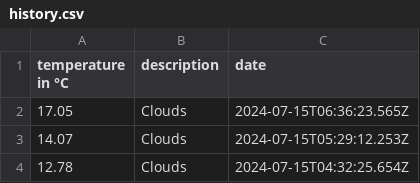
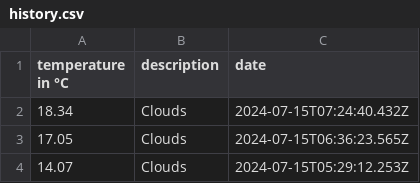
Before and after one commit to 102/amsterdam-weather, a CSV file: history.csv, drawn as a sheet; only a part is shown; the shorter side is filled out with more unchanged rows.

Commit message:
Flat: latest data (2024-07-15T07:24:40.540Z) {   "date": "2024-07-15T07:24:40.540Z",   "files": [     {       "name": "history.csv",       "deltaBytes": 39,       "source": "https://api.openweathermap.org/data/2.5/weather?lat=52.36&lon=4.9&units=metric&appid=***"     },     {       "name": "weather.json",       "deltaBytes": 1,       "source": "https://api.openweathermap.org/data/2.5/weather?lat=52.36&lon=4.9&units=metric&appid=***"     }   ] }

```diff
--- a/history.csv
+++ b/history.csv
@@ -1,2 +1,3 @@
 temperature in °C,description,date
+18.34,Clouds,2024-07-15T07:24:40.432Z
 17.05,Clouds,2024-07-15T06:36:23.565Z
```
Also changed, not shown: 1 other file.
